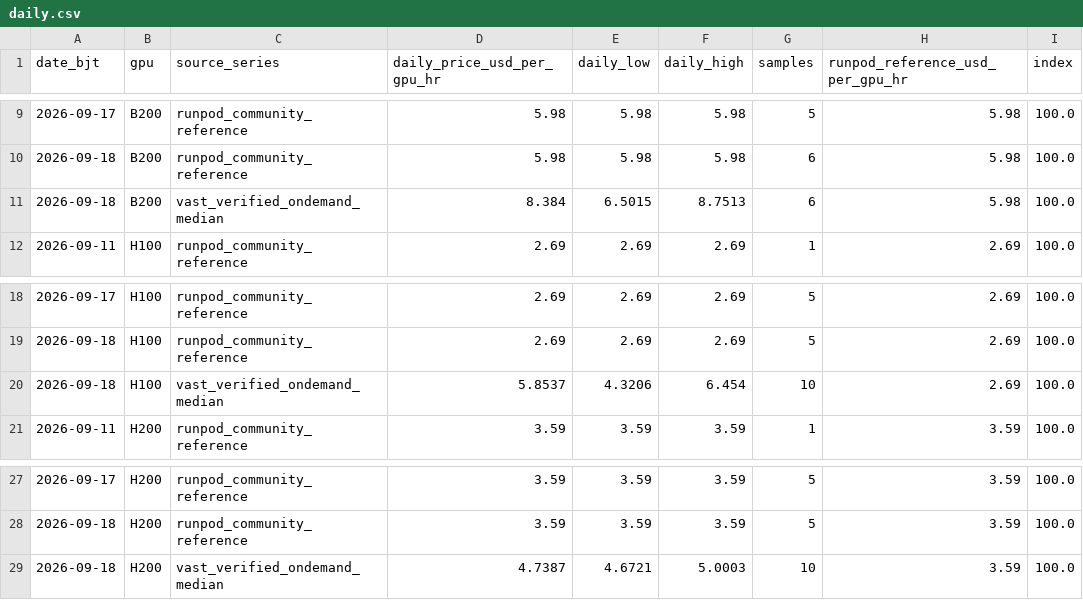
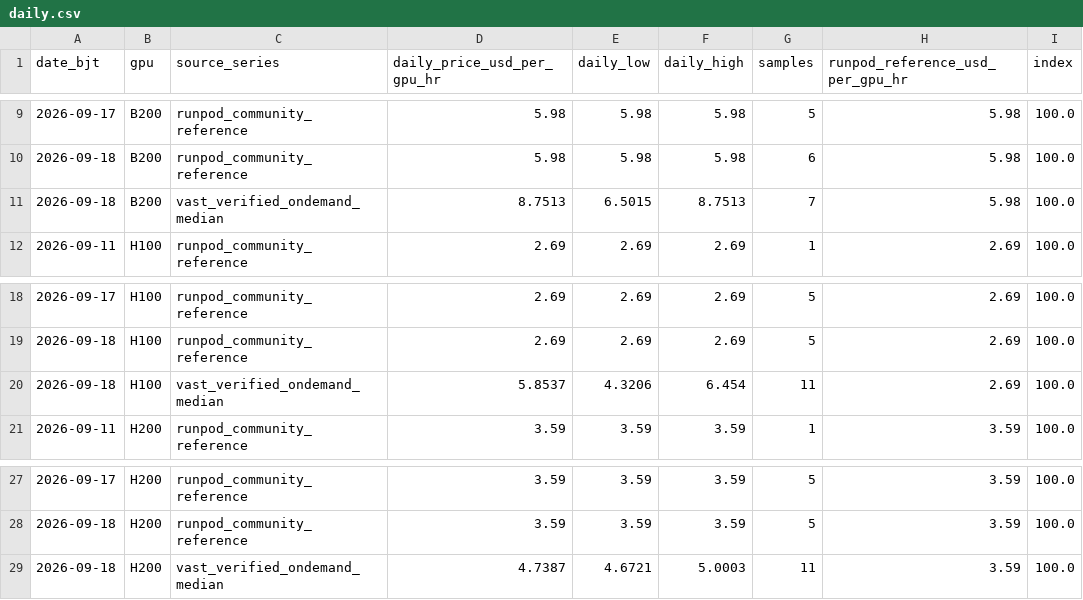
Before and after one commit to russell-home667/AI-bubble-monitor, a CSV file: data/ai_bubble/gpu_rental_prices/daily.csv, drawn as a sheet; only a part is shown, gaps mark what is left out; the diff names each change by its address in the sheet, - before the commit and + after, or states it on an @@ line.

```diff
--- a/data/ai_bubble/gpu_rental_prices/daily.csv
+++ b/data/ai_bubble/gpu_rental_prices/daily.csv
-D11 (daily_price_usd_per_gpu_hr): 8.384
+D11 (daily_price_usd_per_gpu_hr): 8.7513
-G11 (samples): 6
+G11 (samples): 7
-G20 (samples): 10
+G20 (samples): 11
-G29 (samples): 10
+G29 (samples): 11
```
Also changed, not shown: data/ai_bubble/gpu_rental_prices/platform_daily.csv, data/ai_bubble/gpu_rental_prices/snapshots.csv, 1 other file.
